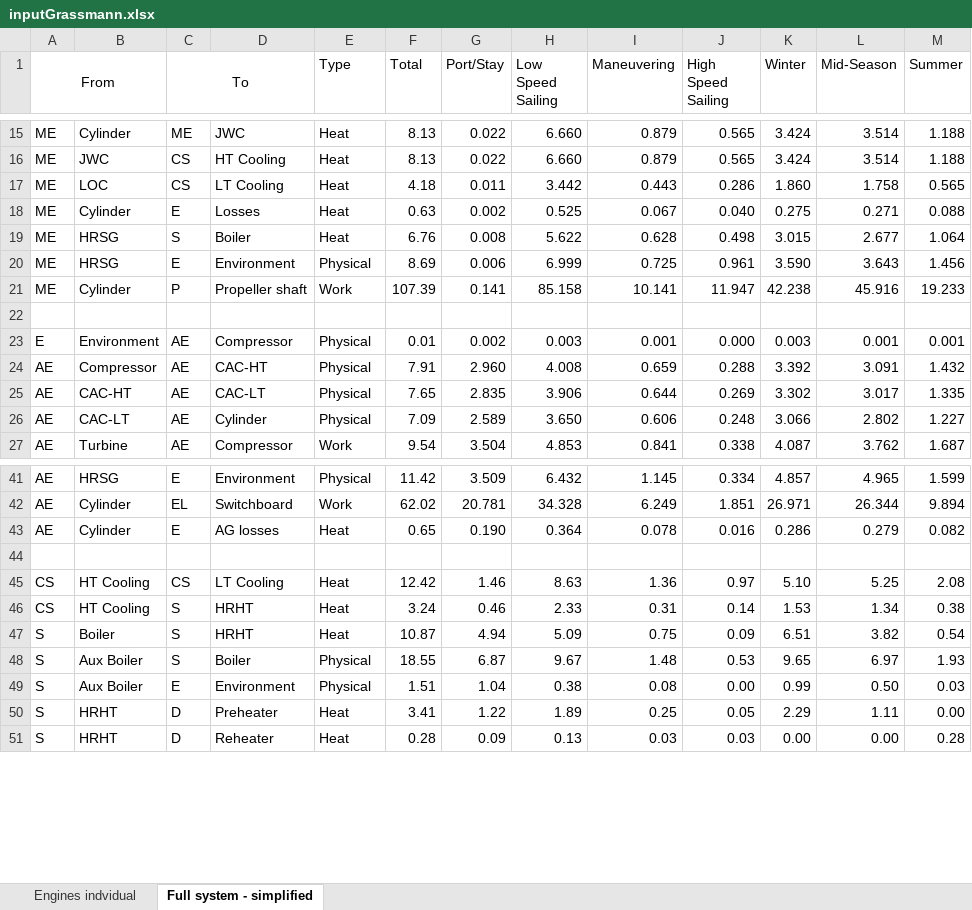
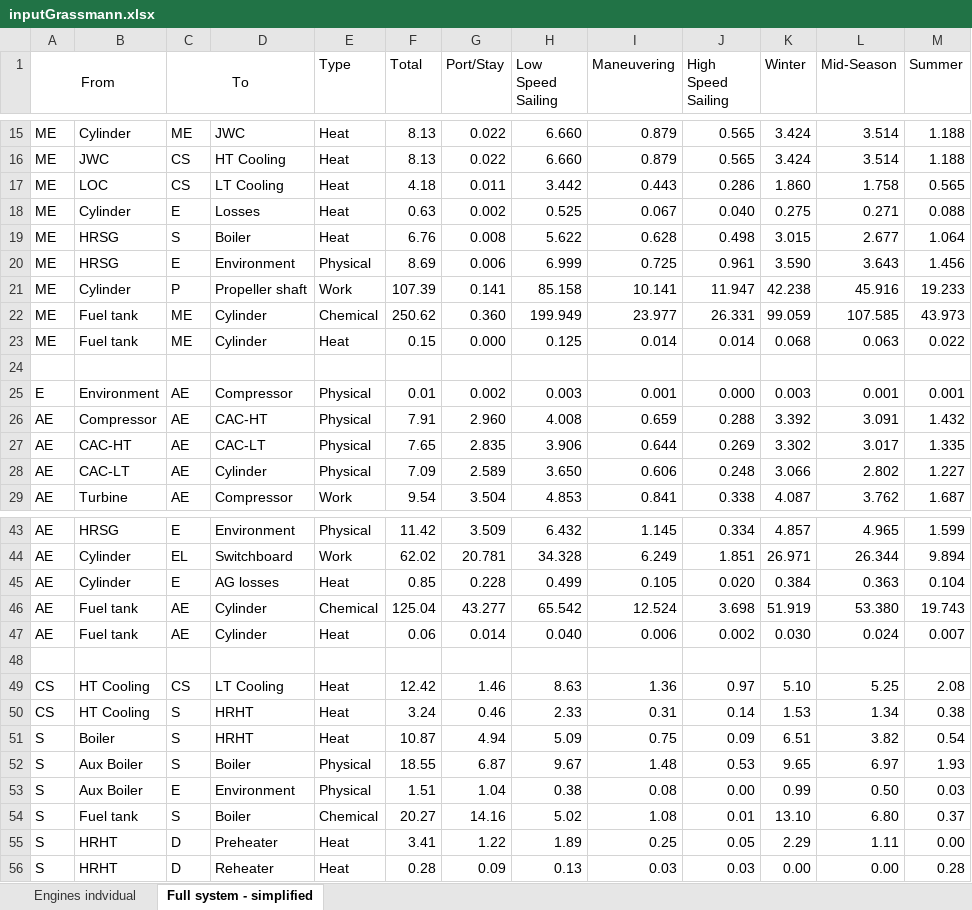
Before and after one commit to francescobaldi86/Ecos2015PaperExtension, an Excel workbook: Results/inputGrassmann.xlsx, sheet Full system - simplified, drawn as a sheet; only a part is shown, gaps mark what is left out; values as stored, in another font and other column widths than the file's, no borders; addresses are those after the commit; the diff names each change by its address in the sheet, - before the commit and + after, or states it on an @@ line.

Commit message:
Added fuel flows (energy and exergy)

```diff
--- a/Results/inputGrassmann.xlsx (sheet Full system - simplified)
+++ b/Results/inputGrassmann.xlsx (sheet Full system - simplified)
+row 22: ME | Fuel tank | ME | Cylinder | Chemical | 250.62 | 0.360 | 199.949 | 23.977 | 26.331 | 99.059 | 107.585 | 43.973
+row 23: ME | Fuel tank | ME | Cylinder | Heat | 0.15 | 0.000 | 0.125 | 0.014 | 0.014 | 0.068 | 0.063 | 0.022
-F45 (Total): 0.65
+F45 (Total): 0.85
-G45 (Port/Stay): 0.190
+G45 (Port/Stay): 0.228
-H45 (Low Speed Sailing): 0.364
+H45 (Low Speed Sailing): 0.499
-I45 (Maneuvering): 0.078
+I45 (Maneuvering): 0.105
-J45 (High Speed Sailing): 0.016
+J45 (High Speed Sailing): 0.020
-K45 (Winter): 0.286
+K45 (Winter): 0.384
-L45 (Mid-Season): 0.279
+L45 (Mid-Season): 0.363
-M45 (Summer): 0.082
+M45 (Summer): 0.104
+row 46: AE | Fuel tank | AE | Cylinder | Chemical | 125.04 | 43.277 | 65.542 | 12.524 | 3.698 | 51.919 | 53.380 | 19.743
+row 47: AE | Fuel tank | AE | Cylinder | Heat | 0.06 | 0.014 | 0.040 | 0.006 | 0.002 | 0.030 | 0.024 | 0.007
+row 54: S | Fuel tank | S | Boiler | Chemical | 20.27 | 14.16 | 5.02 | 1.08 | 0.01 | 13.10 | 6.80 | 0.37
```
Also changed, not shown: sheet Engines indvidual, formulas that keep their value, Results/inputSankey.xlsx, 1 other file.
